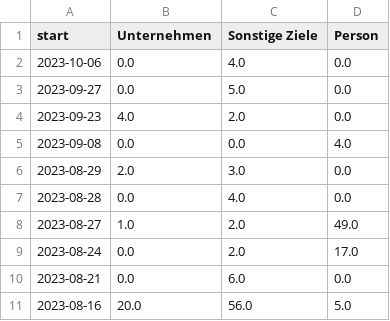
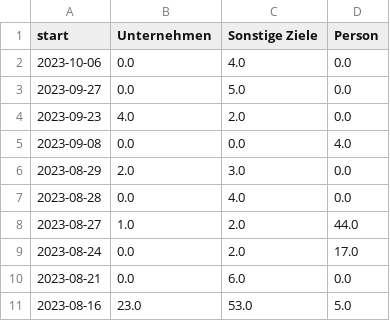
Before and after one commit to correctiv/ru-sanctions-dashboard, a CSV file: src/data/recent_schema_aggregation_de.csv, drawn as a sheet.

```diff
--- a/src/data/recent_schema_aggregation_de.csv
+++ b/src/data/recent_schema_aggregation_de.csv
@@ -7,5 +7,5 @@ start,Unternehmen,Sonstige Ziele,Person
 2023-08-28,0.0,4.0,0.0
-2023-08-27,1.0,2.0,49.0
+2023-08-27,1.0,2.0,44.0
 2023-08-24,0.0,2.0,17.0
 2023-08-21,0.0,6.0,0.0
-2023-08-16,20.0,56.0,5.0
+2023-08-16,23.0,53.0,5.0
```
Also changed, not shown: src/data/recent_origin_aggregation_table.csv, src/data/recent_schema_aggregation_en.csv, 2 other files.
